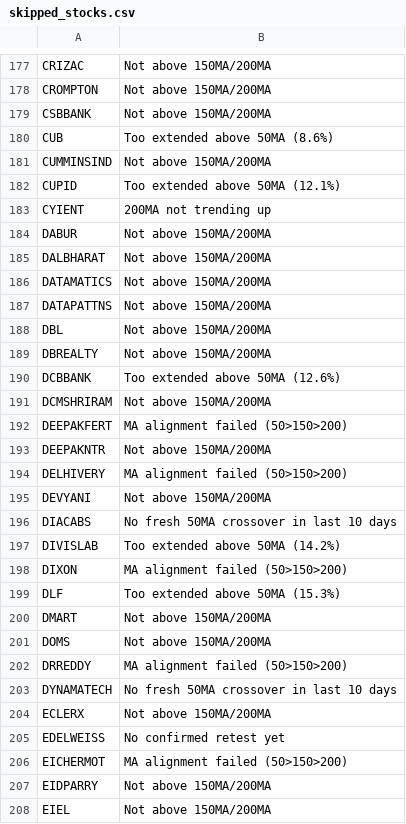
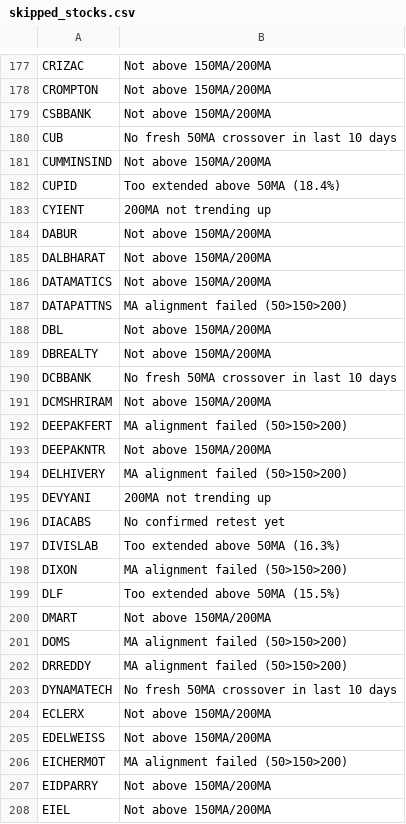
Before and after one commit to gargvikas82-alt/My-Stock-Filter, a CSV file: skipped_stocks.csv, drawn as a sheet; only a part is shown, gaps mark what is left out; the diff covers the shown part only.

```diff
--- a/skipped_stocks.csv
+++ b/skipped_stocks.csv
@@ -179,5 +179,5 @@ CROMPTON,Not above 150MA/200MA
 CSBBANK,Not above 150MA/200MA
-CUB,Too extended above 50MA (8.6%)
+CUB,No fresh 50MA crossover in last 10 days
 CUMMINSIND,Not above 150MA/200MA
-CUPID,Too extended above 50MA (12.1%)
+CUPID,Too extended above 50MA (18.4%)
 CYIENT,200MA not trending up
@@ -186,6 +186,6 @@ DALBHARAT,Not above 150MA/200MA
 DATAMATICS,Not above 150MA/200MA
-DATAPATTNS,Not above 150MA/200MA
+DATAPATTNS,MA alignment failed (50>150>200)
 DBL,Not above 150MA/200MA
 DBREALTY,Not above 150MA/200MA
-DCBBANK,Too extended above 50MA (12.6%)
+DCBBANK,No fresh 50MA crossover in last 10 days
 DCMSHRIRAM,Not above 150MA/200MA
@@ -194,9 +194,9 @@ DEEPAKNTR,Not above 150MA/200MA
 DELHIVERY,MA alignment failed (50>150>200)
-DEVYANI,Not above 150MA/200MA
-DIACABS,No fresh 50MA crossover in last 10 days
-DIVISLAB,Too extended above 50MA (14.2%)
+DEVYANI,200MA not trending up
+DIACABS,No confirmed retest yet
+DIVISLAB,Too extended above 50MA (16.3%)
 DIXON,MA alignment failed (50>150>200)
-DLF,Too extended above 50MA (15.3%)
+DLF,Too extended above 50MA (15.5%)
 DMART,Not above 150MA/200MA
-DOMS,Not above 150MA/200MA
+DOMS,MA alignment failed (50>150>200)
 DRREDDY,MA alignment failed (50>150>200)
@@ -204,3 +204,3 @@ DYNAMATECH,No fresh 50MA crossover in last 10 days
 ECLERX,Not above 150MA/200MA
-EDELWEISS,No confirmed retest yet
+EDELWEISS,Not above 150MA/200MA
 EICHERMOT,MA alignment failed (50>150>200)
```
Also changed, not shown: 169 edited cells elsewhere in this file.
